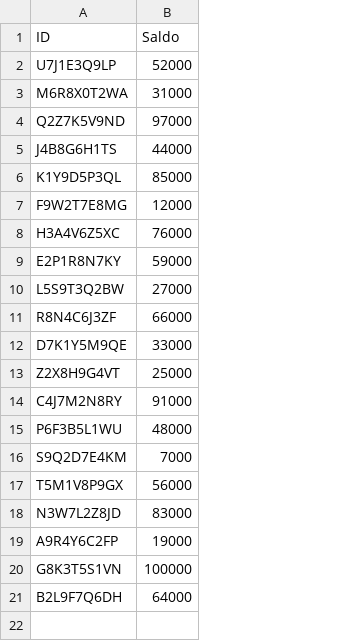
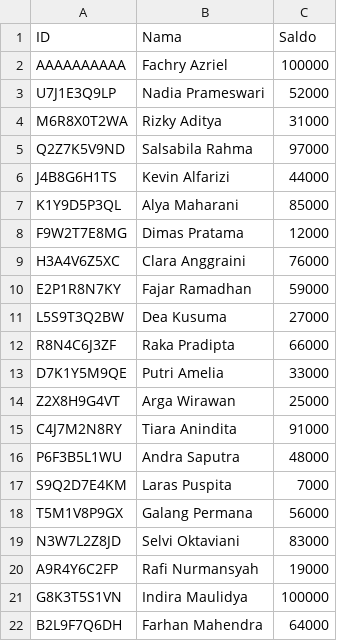
Before and after one commit to rabsed1/Tubes-1-Berkom-Anu, a CSV file: db/kartu.csv, drawn as a sheet; addresses are those after the commit; the diff names each change by its address in the sheet, - before the commit and + after, or states it on an @@ line.

Commit message:
Nganu (liat desc)
Ngerjain main.py, nambah kolom baru di kartu.csv,
and nambahin trailling space di akhir file2 yang
ada.

```diff
--- a/db/kartu.csv
+++ b/db/kartu.csv
+column B (Nama), rows 3-22: Nadia Prameswari | Rizky Aditya | Salsabila Rahma | Kevin Alfarizi | Alya Maharani | Dimas Pratama | Clara Anggraini | Fajar Ramadhan | Dea Kusuma | Raka Pradipta | Putri Amelia | Arga Wirawan | Tiara Anindita | Andra Saputra | Laras Puspita | Galang Permana | Selvi Oktaviani | Rafi Nurmansyah | Indira Maulidya | Farhan Mahendra
+row 2: AAAAAAAAAA | Fachry Azriel | 100000
```
Also changed, not shown: 5 other files.
